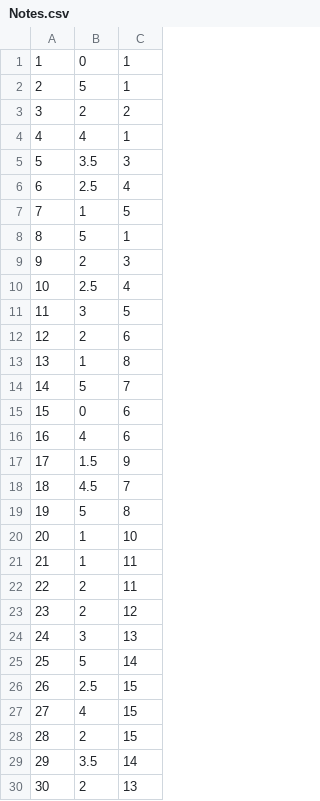
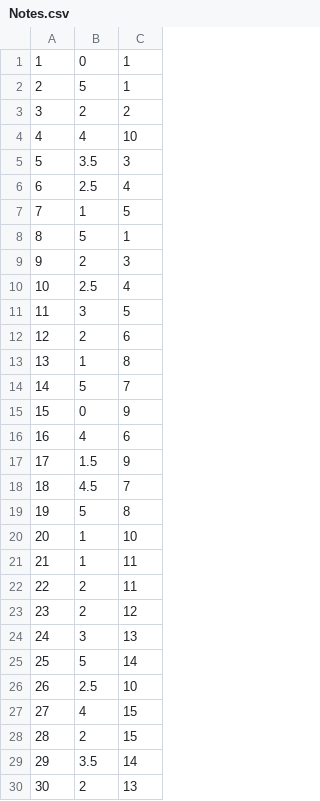
Before and after one commit to MatthiasFtn/Projet_BD, a CSV file: Croisiere_BD/CSV/Notes.csv, drawn as a sheet.

```diff
--- a/Croisiere_BD/CSV/Notes.csv
+++ b/Croisiere_BD/CSV/Notes.csv
@@ -3,3 +3,3 @@
 3,2,2
-4,4,1
+4,4,10
 5,3.5,3
@@ -14,3 +14,3 @@
 14,5,7
-15,0,6
+15,0,9
 16,4,6
@@ -25,3 +25,3 @@
 25,5,14
-26,2.5,15
+26,2.5,10
 27,4,15
```
Also changed, not shown: 22 other files.
